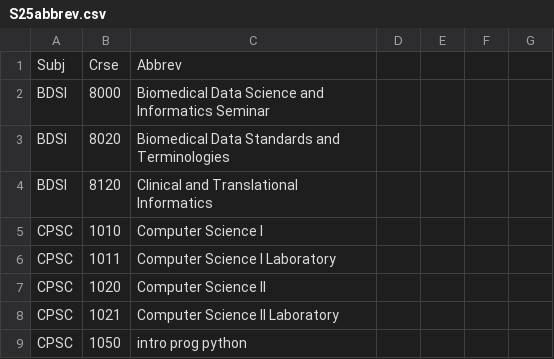
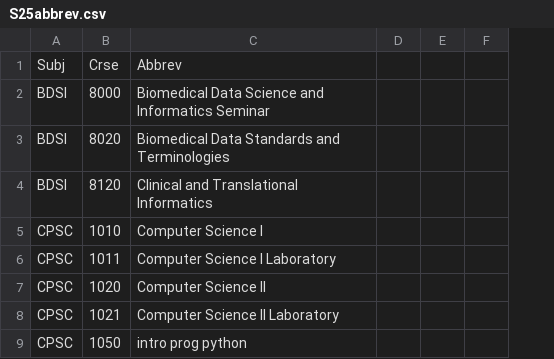
Before and after one commit to ullmer/tangibles, a CSV file: content/cuSocClasses.01/S25abbrev.csv, drawn as a sheet; only a part is shown; removed rows and columns are numbered as before the commit, all else as after; the diff names each change by its address in the sheet, - before the commit and + after, or states it on an @@ line.

Commit message:
progress

```diff
--- a/content/cuSocClasses.01/S25abbrev.csv
+++ b/content/cuSocClasses.01/S25abbrev.csv
-column D, empty
+column D, empty
-column G, empty
```
